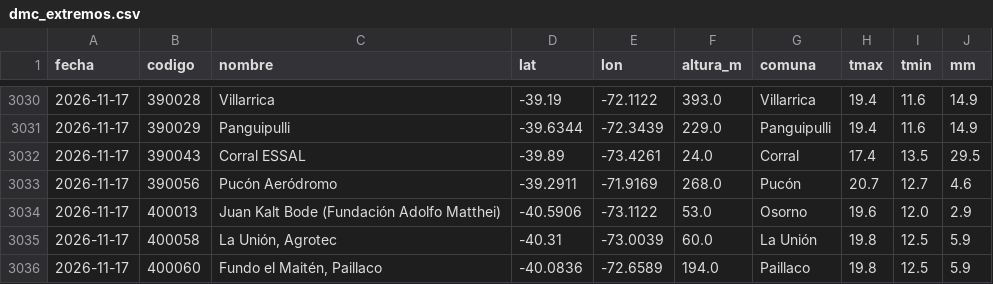
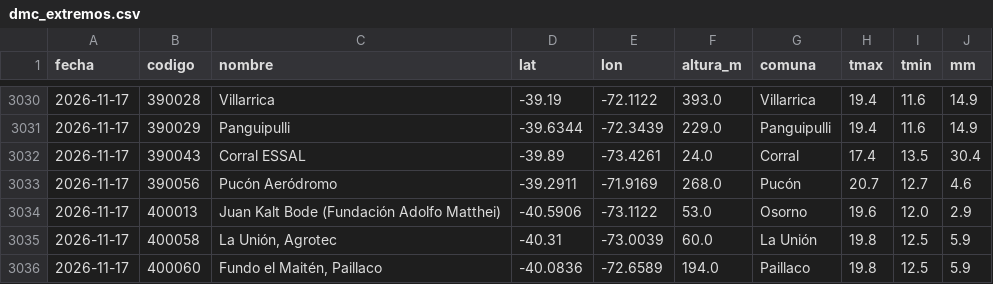
Before and after one commit to PanchoDigevo/earth2-chile-verificacion, a CSV file: estaciones/datos/dmc_extremos.csv, drawn as a sheet; only a part is shown, gaps mark what is left out.

```diff
--- a/estaciones/datos/dmc_extremos.csv
+++ b/estaciones/datos/dmc_extremos.csv
@@ -3031,3 +3031,3 @@ fecha,codigo,nombre,lat,lon,altura_m,comuna,tmax,tmin,mm
 2026-11-17,390029,Panguipulli,-39.6344,-72.3439,229.0,Panguipulli,19.4,11.6,14.9
-2026-11-17,390043,Corral ESSAL,-39.89,-73.4261,24.0,Corral,17.4,13.5,29.5
+2026-11-17,390043,Corral ESSAL,-39.89,-73.4261,24.0,Corral,17.4,13.5,30.4
 2026-11-17,390056,Pucón Aeródromo,-39.2911,-71.9169,268.0,Pucón,20.7,12.7,4.6
```
Also changed, not shown: estaciones/datos/dmc_pron/aaa.csv, estaciones/datos/dmc_pron/boletin.csv, 10 other files.
